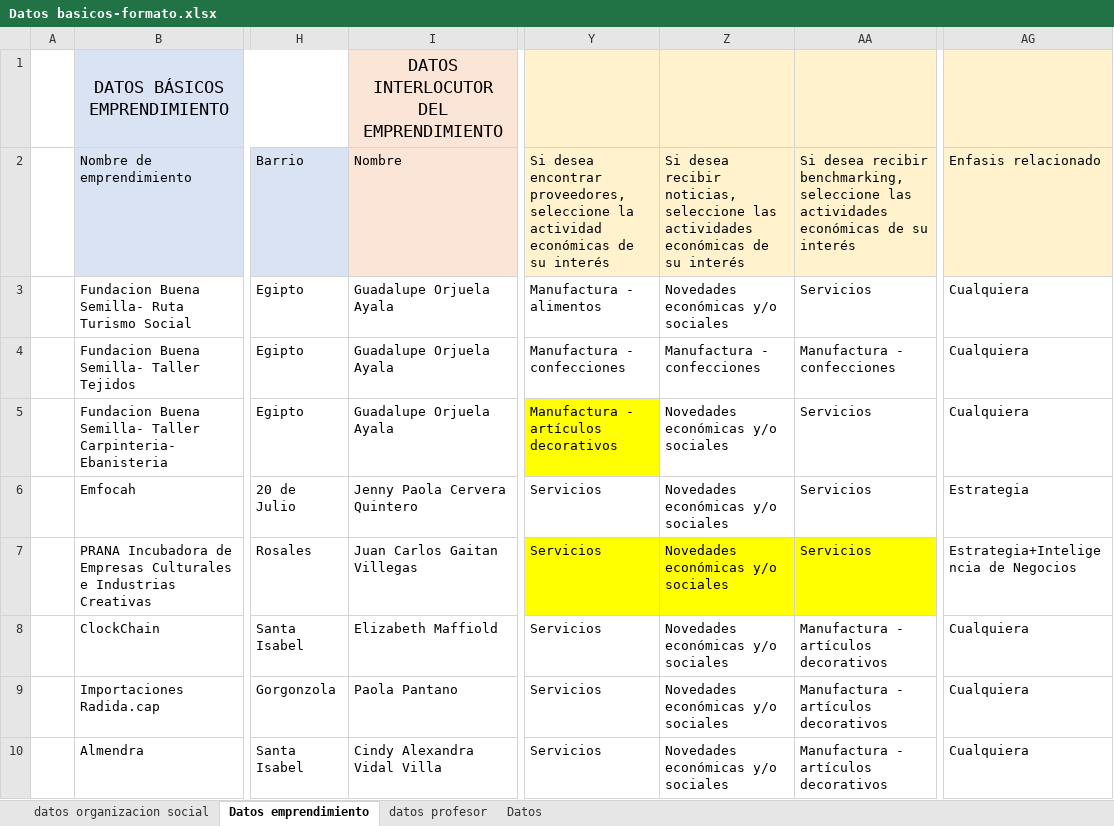
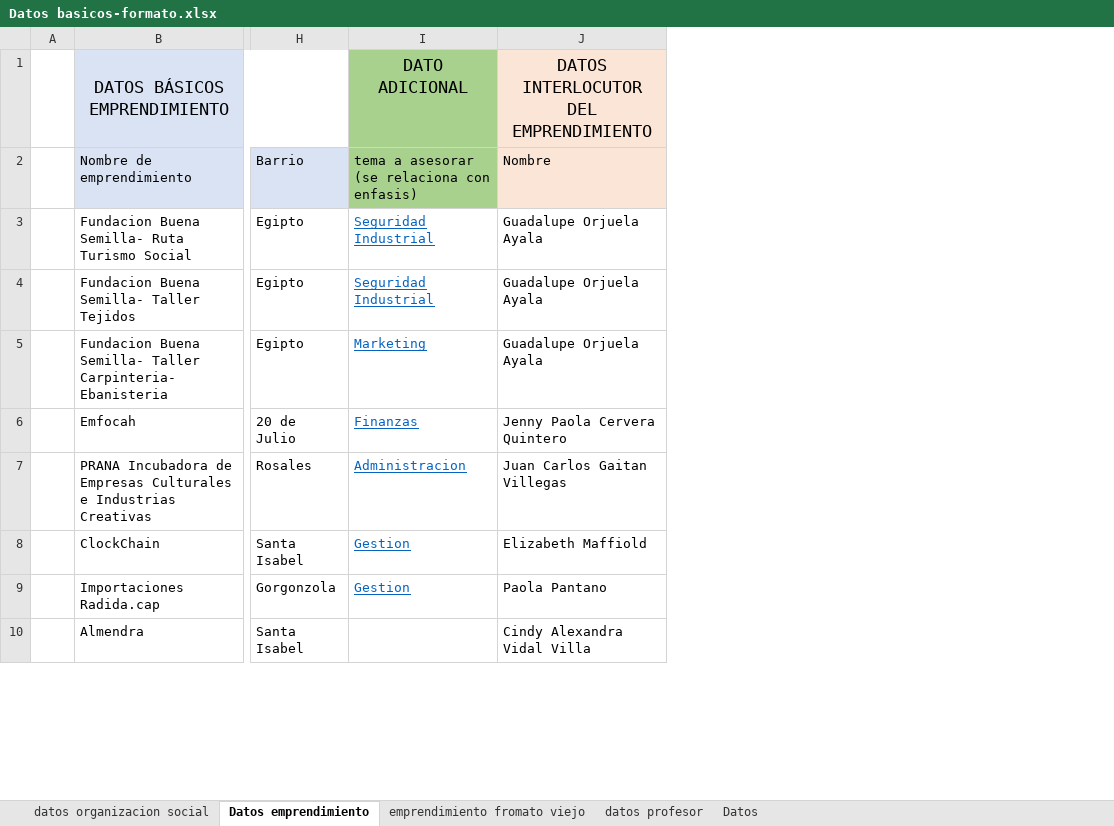
Before and after one commit to ZiggyFoda/AANTIK, an Excel workbook: BACKEND/aantik/Datos basicos-formato.xlsx, sheet Datos emprendimiento, drawn as a sheet; only a part is shown, gaps mark what is left out; values as stored, in another font and other column widths than the file's, no borders; removed rows and columns are numbered as before the commit, all else as after; the diff names each change by its address in the sheet, - before the commit and + after, or states it on an @@ line.

```diff
--- a/BACKEND/aantik/Datos basicos-formato.xlsx (sheet Datos emprendimiento)
+++ b/BACKEND/aantik/Datos basicos-formato.xlsx (sheet Datos emprendimiento)
+sheet tab: emprendimiento fromato viejo
+column I, rows 1-9: DATO ADICIONAL | tema a asesorar (se relaciona con enfasis) | Seguridad Industrial | Seguridad Industrial | Marketing | Finanzas | Administracion | Gestion | Gestion
-column Y, rows 2-10: Si desea encontrar proveedores, seleccione la actividad económicas de su interés | Manufactura - alimentos | Manufactura - confecciones | Manufactura - artículos decorativos | Servicios | Servicios | Servicios | Servicios | Servicios
-column Z, rows 2-10: Si desea recibir noticias, seleccione las actividades económicas de su interés | Novedades económicas y/o sociales | Manufactura - confecciones | Novedades económicas y/o sociales | Novedades económicas y/o sociales | Novedades económicas y/o sociales | Novedades económicas y/o sociales | Novedades económicas y/o sociales | Novedades económicas y/o sociales
-column AA, rows 2-10: Si desea recibir benchmarking, seleccione las actividades económicas de su interés | Servicios | Manufactura - confecciones | Servicios | Servicios | Servicios | Manufactura - artículos decorativos | Manufactura - artículos decorativos | Manufactura - artículos decorativos
-column AG, rows 2-10: Enfasis relacionado | Cualquiera | Cualquiera | Cualquiera | Estrategia | Estrategia+Inteligencia de Negocios | Cualquiera | Cualquiera | Cualquiera
```
Also changed, not shown: sheet datos organizacion social, sheet Datos, 20 other files.
